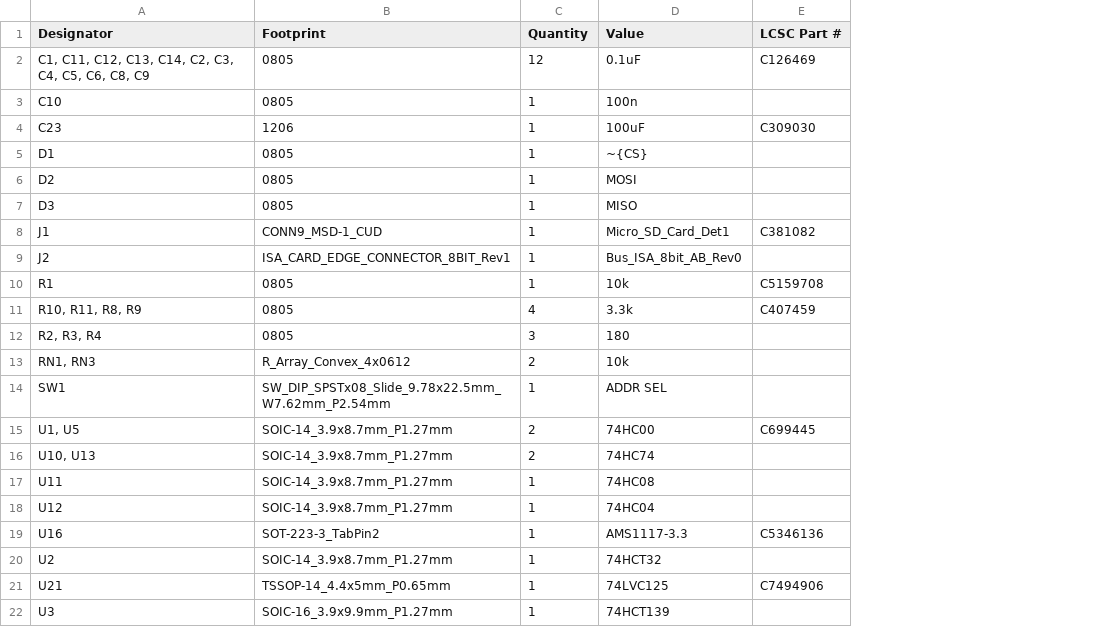
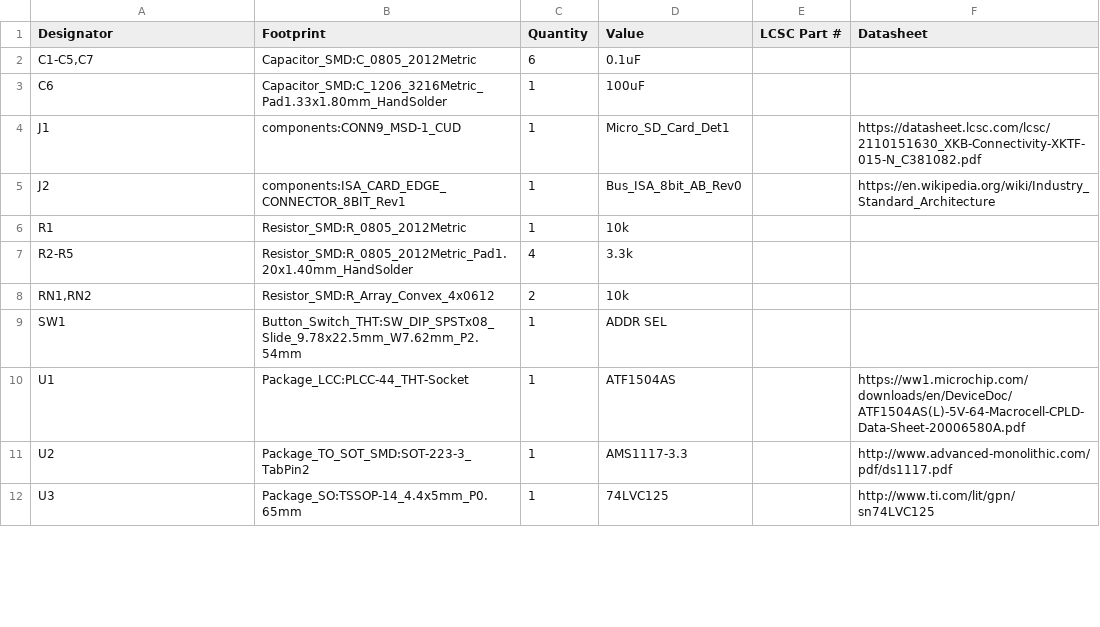
Before and after one commit to ifilot/slot-otter, a CSV file: pcb/cpld/production/bom.csv, drawn as a sheet; only a part is shown; removed rows and columns are numbered as before the commit, all else as after; the diff covers the shown part only; the diff names each change by its address in the sheet, - before the commit and + after, or states it on an @@ line.

```diff
--- a/pcb/cpld/production/bom.csv
+++ b/pcb/cpld/production/bom.csv
+column F (Datasheet), rows 4-5: https://datasheet.lcsc.com/lcsc/2110151630_XKB-Connectivity-XKTF-015-N_C381082.pdf | https://en.wikipedia.org/wiki/Industry_Standard_Architecture; rows 11-12: http://www.advanced-monolithic.com/pdf/ds1117.pdf | http://www.ti.com/lit/gpn/sn74LVC125
-row 2: C1, C11, C12, C13, C14, C2, C3, C4, C5, C6, C8, C9 | 0805 | 12 | 0.1uF | C126469
-row 3: C10 | 0805 | 1 | 100n
-row 4: C23 | 1206 | 1 | 100uF | C309030
-row 5: D1 | 0805 | 1 | ~{CS}
-row 6: D2 | 0805 | 1 | MOSI
-row 7: D3 | 0805 | 1 | MISO
+row 2: C1-C5,C7 | Capacitor_SMD:C_0805_2012Metric | 6 | 0.1uF
+row 3: C6 | Capacitor_SMD:C_1206_3216Metric_Pad1.33x1.80mm_HandSolder | 1 | 100uF
-B4 (Footprint): CONN9_MSD-1_CUD
+B4 (Footprint): components:CONN9_MSD-1_CUD
-E4 (LCSC Part #): C381082
+E4 (LCSC Part #): (empty)
-B5 (Footprint): ISA_CARD_EDGE_CONNECTOR_8BIT_Rev1
+B5 (Footprint): components:ISA_CARD_EDGE_CONNECTOR_8BIT_Rev1
-B6 (Footprint): 0805
+B6 (Footprint): Resistor_SMD:R_0805_2012Metric
-E6 (LCSC Part #): C5159708
+E6 (LCSC Part #): (empty)
-row 11: R10, R11, R8, R9 | 0805 | 4 | 3.3k | C407459
-row 12: R2, R3, R4 | 0805 | 3 | 180
+row 7: R2-R5 | Resistor_SMD:R_0805_2012Metric_Pad1.20x1.40mm_HandSolder | 4 | 3.3k
-A8 (Designator): RN1, RN3
+A8 (Designator): RN1,RN2
-B8 (Footprint): R_Array_Convex_4x0612
+B8 (Footprint): Resistor_SMD:R_Array_Convex_4x0612
-B9 (Footprint): SW_DIP_SPSTx08_Slide_9.78x22.5mm_W7.62mm_P2.54mm
+B9 (Footprint): Button_Switch_THT:SW_DIP_SPSTx08_Slide_9.78x22.5mm_W7.62mm_P2.54mm
-row 15: U1, U5 | SOIC-14_3.9x8.7mm_P1.27mm | 2 | 74HC00 | C699445
-row 16: U10, U13 | SOIC-14_3.9x8.7mm_P1.27mm | 2 | 74HC74
-row 17: U11 | SOIC-14_3.9x8.7mm_P1.27mm | 1 | 74HC08
-row 18: U12 | SOIC-14_3.9x8.7mm_P1.27mm | 1 | 74HC04
-row 19: U16 | SOT-223-3_TabPin2 | 1 | AMS1117-3.3 | C5346136
+row 10: U1 | Package_LCC:PLCC-44_THT-Socket | 1 | ATF1504AS |  | https://ww1.microchip.com/downloads/en/DeviceDoc/ATF1504AS(L)-5V-64-Macrocell-CPLD-Data-Sheet-20006580A.pdf
-B11 (Footprint): SOIC-14_3.9x8.7mm_P1.27mm
+B11 (Footprint): Package_TO_SOT_SMD:SOT-223-3_TabPin2
-D11 (Value): 74HCT32
+D11 (Value): AMS1117-3.3
-row 21: U21 | TSSOP-14_4.4x5mm_P0.65mm | 1 | 74LVC125 | C7494906
-B12 (Footprint): SOIC-16_3.9x9.9mm_P1.27mm
+B12 (Footprint): Package_SO:TSSOP-14_4.4x5mm_P0.65mm
-D12 (Value): 74HCT139
+D12 (Value): 74LVC125
```
Also changed, not shown: 4 removed rows and 4 edited cells elsewhere in this file, pcb/cpld/production/designators.csv, pcb/cpld/production/positions.csv, 55 other files.
